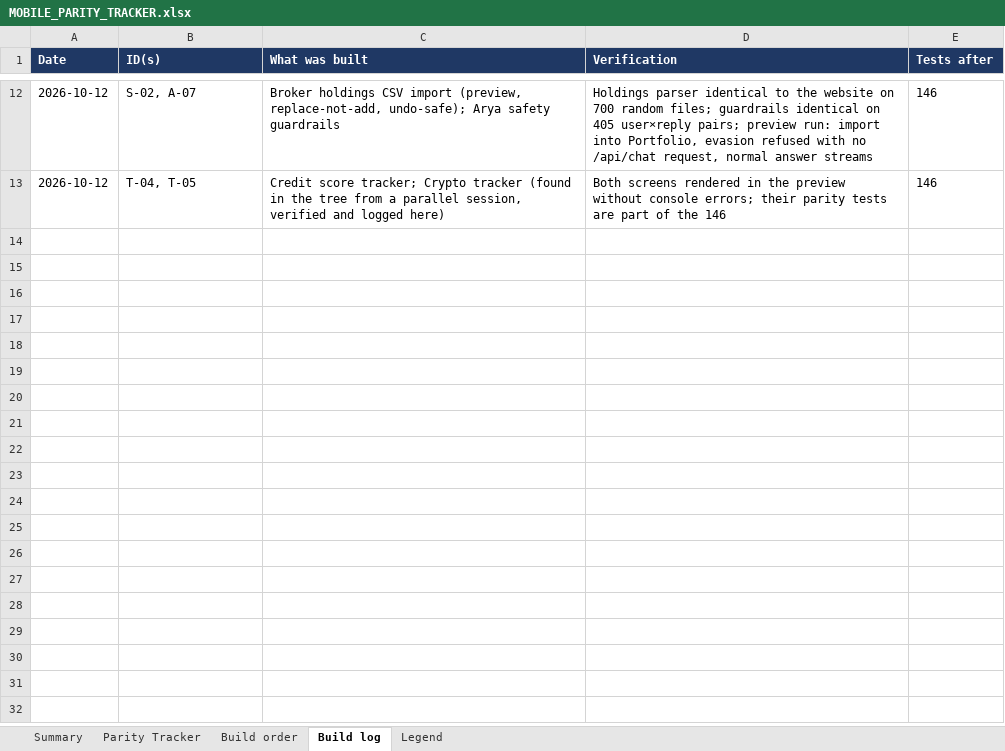
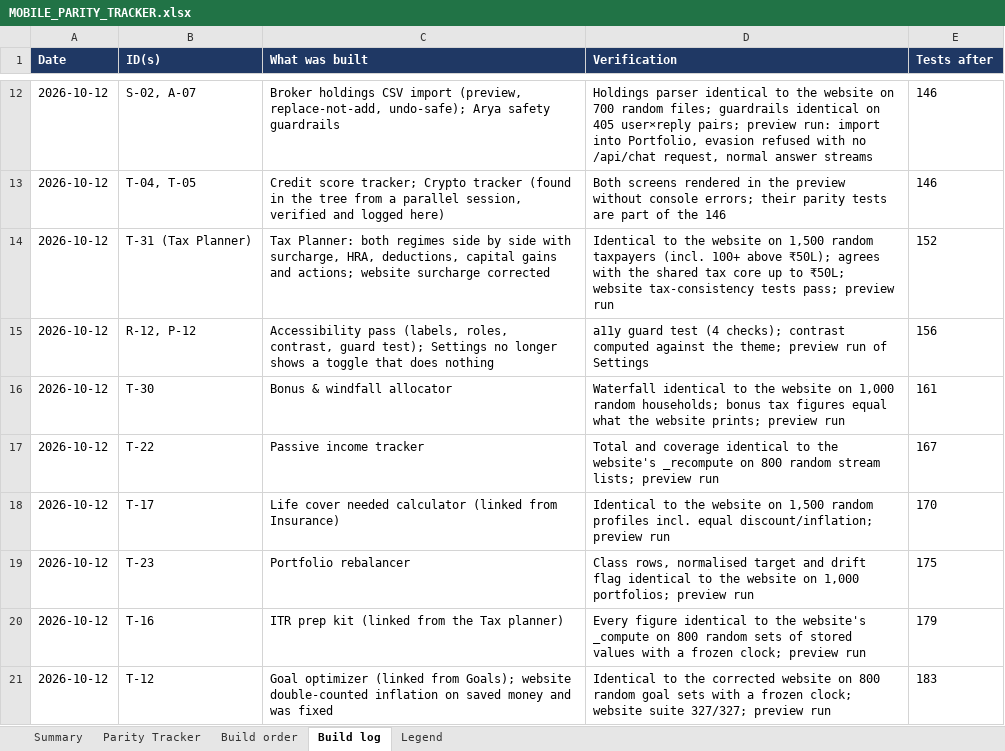
Before and after one commit to vikasmanjunath-dev/FIN-OS, an Excel workbook: docs/MOBILE_PARITY_TRACKER.xlsx, sheet Build log, drawn as a sheet; only a part is shown, gaps mark what is left out; values as stored, in another font and other column widths than the file's, no borders; the diff names each change by its address in the sheet, - before the commit and + after, or states it on an @@ line.

Commit message:
feat(mobile): goal optimiser, ITR summary, life cover, rebalancer, tax planner, windfall, passive income; a11y pass
New tools (typed ports of the web cores, same localStorage keys and shapes
so tracker sync shares data with the website)
- Goal optimiser, ITR summary, Life cover, Portfolio rebalancer,
  Tax planner, Windfall allocator (app/tools/*)
- Passive-income tracker (app/tracker/passive.tsx)
- lib/*.ts pure cores plus *Storage.ts for persistence.
- Each core has a parity test that runs the real web file against the
  port on random inputs (__tests__/*.parity.test.mts).
- Dashboard tiles for the new tools; Tax links to the planner; Goals and
  Insurance link to the optimiser and life cover.

Accessibility
- __tests__/a11y.test.mts (new): every touchable and text input has a
  role or label, icon-only buttons have a spoken label, and text colours
  used on the dark surfaces meet WCAG AA (4.5:1).
- theme.purpleInk (#B28CFF) for small purple text on dark backgrounds.
- Roles and labels added across login, tabs, tracker screens, the
  holdings modal and the Arya bubble.

Docs: MOBILE_APP.md, the parity tracker workbook and README test count
(188 tests). mobile/.expo/types/router.d.ts is generated by Expo.

Needs the calculator-fixes commit first: the parity tests read
js/finos-{goal-optimizer,itr-summary,windfall}.js.

```diff
--- a/docs/MOBILE_PARITY_TRACKER.xlsx (sheet Build log)
+++ b/docs/MOBILE_PARITY_TRACKER.xlsx (sheet Build log)
+row 14: 2026-10-12 | T-31 (Tax Planner) | Tax Planner: both regimes side by side with surcharge, HRA, deductions, capital gains and actions; website surcharge corrected | Identical to the website on 1,500 random taxpayers (incl. 100+ above ₹50L); agrees with the shared tax core up to ₹50L; website tax-consistency tests pass; preview run | 152
+row 15: 2026-10-12 | R-12, P-12 | Accessibility pass (labels, roles, contrast, guard test); Settings no longer shows a toggle that does nothing | a11y guard test (4 checks); contrast computed against the theme; preview run of Settings | 156
+row 16: 2026-10-12 | T-30 | Bonus & windfall allocator | Waterfall identical to the website on 1,000 random households; bonus tax figures equal what the website prints; preview run | 161
+row 17: 2026-10-12 | T-22 | Passive income tracker | Total and coverage identical to the website's _recompute on 800 random stream lists; preview run | 167
+row 18: 2026-10-12 | T-17 | Life cover needed calculator (linked from Insurance) | Identical to the website on 1,500 random profiles incl. equal discount/inflation; preview run | 170
+row 19: 2026-10-12 | T-23 | Portfolio rebalancer | Class rows, normalised target and drift flag identical to the website on 1,000 portfolios; preview run | 175
+row 20: 2026-10-12 | T-16 | ITR prep kit (linked from the Tax planner) | Every figure identical to the website's _compute on 800 random sets of stored values with a frozen clock; preview run | 179
+row 21: 2026-10-12 | T-12 | Goal optimizer (linked from Goals); website double-counted inflation on saved money and was fixed | Identical to the corrected website on 800 random goal sets with a frozen clock; website suite 327/327; preview run | 183
```
Also changed, not shown: sheet Parity Tracker, sheet Summary, sheet Build order, 53 other files.
